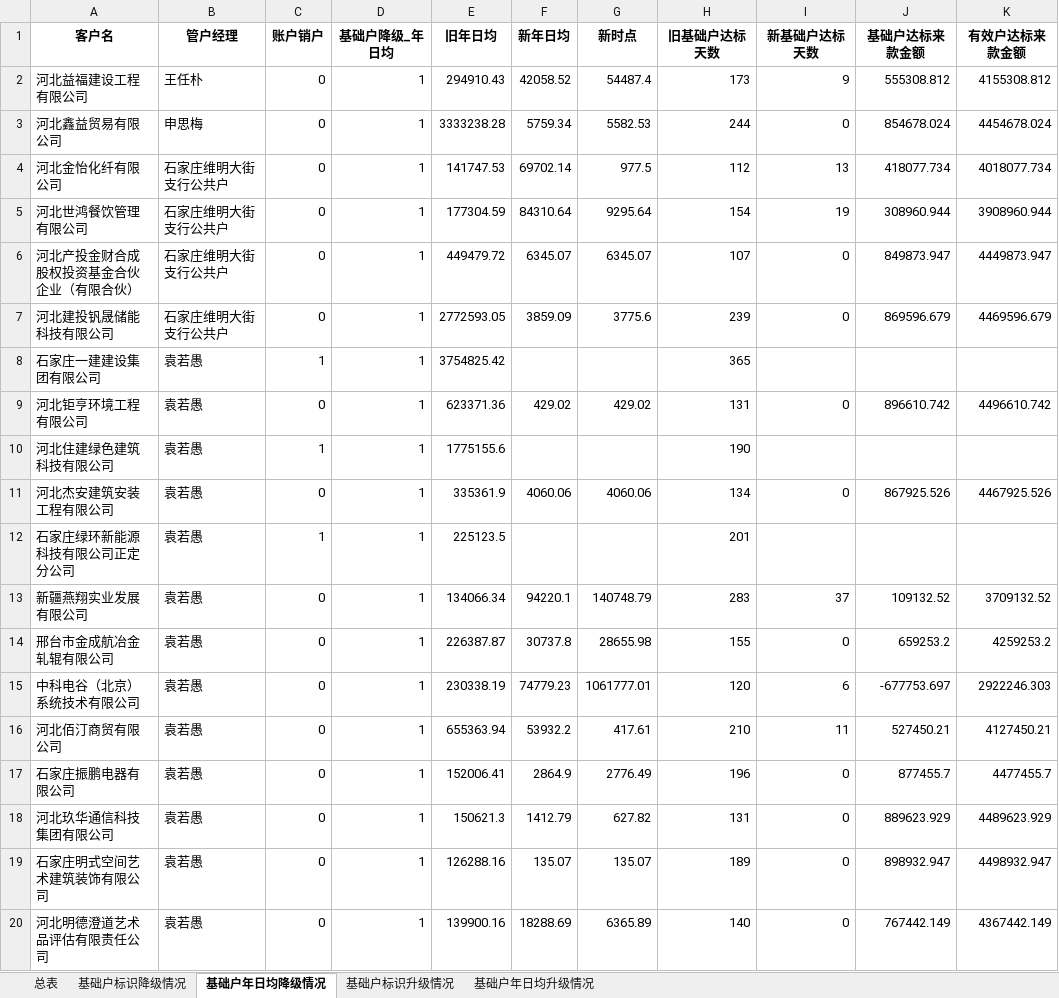
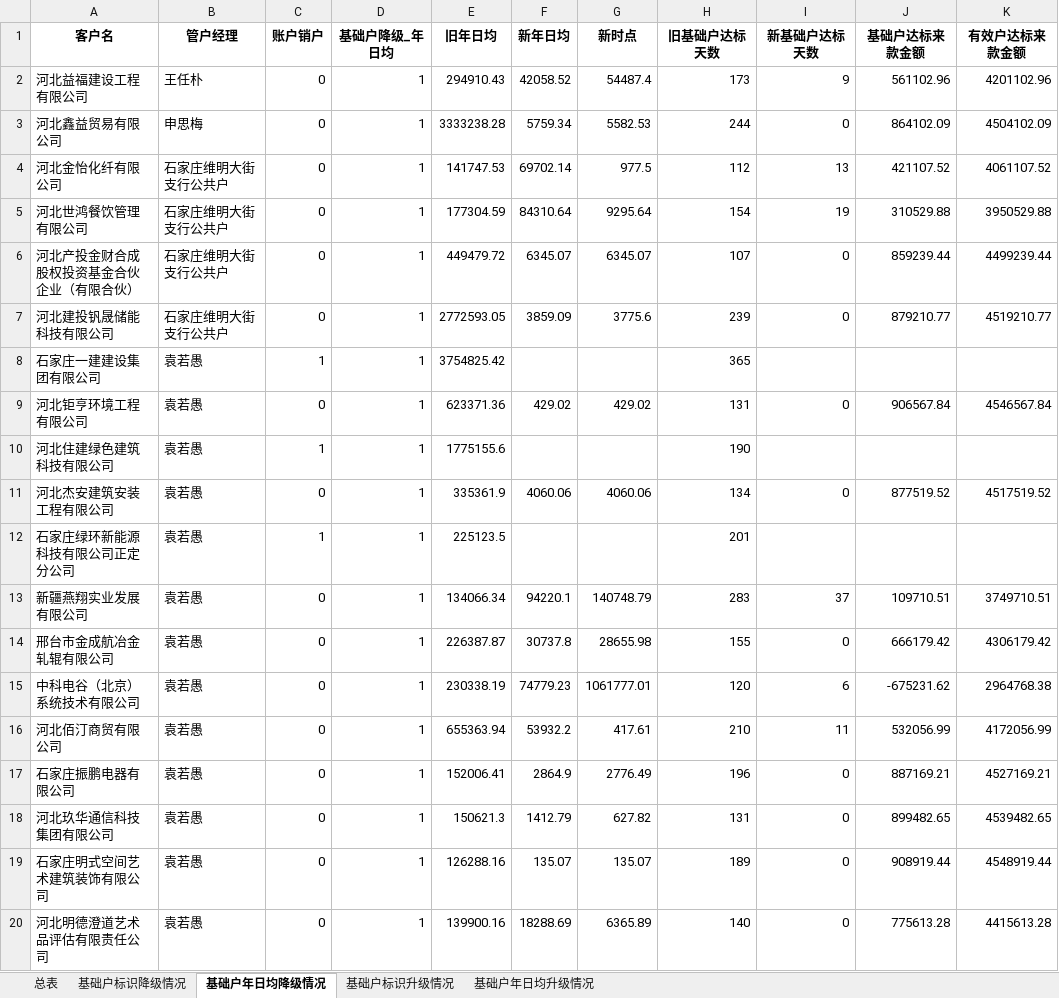
Before and after one commit to flashbird233/WmAnalysis, an Excel workbook: output/基础户升降级明细.xlsx, sheet 基础户年日均降级情况, drawn as a sheet; only a part is shown; values as stored, in another font and other column widths than the file's, no borders; the diff covers the shown part only; the diff names each change by its address in the sheet, - before the commit and + after, or states it on an @@ line.

```diff
--- a/output/基础户升降级明细.xlsx (sheet 基础户年日均降级情况)
+++ b/output/基础户升降级明细.xlsx (sheet 基础户年日均降级情况)
-J2 (基础户达标来款金额): 555308.812
+J2 (基础户达标来款金额): 561102.96
-K2 (有效户达标来款金额): 4155308.812
+K2 (有效户达标来款金额): 4201102.96
-J3 (基础户达标来款金额): 854678.024
+J3 (基础户达标来款金额): 864102.09
-K3 (有效户达标来款金额): 4454678.024
+K3 (有效户达标来款金额): 4504102.09
-J4 (基础户达标来款金额): 418077.734
+J4 (基础户达标来款金额): 421107.52
-K4 (有效户达标来款金额): 4018077.734
+K4 (有效户达标来款金额): 4061107.52
-J5 (基础户达标来款金额): 308960.944
+J5 (基础户达标来款金额): 310529.88
-K5 (有效户达标来款金额): 3908960.944
+K5 (有效户达标来款金额): 3950529.88
-J6 (基础户达标来款金额): 849873.947
+J6 (基础户达标来款金额): 859239.44
-K6 (有效户达标来款金额): 4449873.947
+K6 (有效户达标来款金额): 4499239.44
-J7 (基础户达标来款金额): 869596.679
+J7 (基础户达标来款金额): 879210.77
-K7 (有效户达标来款金额): 4469596.679
+K7 (有效户达标来款金额): 4519210.77
-J9 (基础户达标来款金额): 896610.742
+J9 (基础户达标来款金额): 906567.84
-K9 (有效户达标来款金额): 4496610.742
+K9 (有效户达标来款金额): 4546567.84
-J11 (基础户达标来款金额): 867925.526
+J11 (基础户达标来款金额): 877519.52
-K11 (有效户达标来款金额): 4467925.526
+K11 (有效户达标来款金额): 4517519.52
-J13 (基础户达标来款金额): 109132.52
+J13 (基础户达标来款金额): 109710.51
-K13 (有效户达标来款金额): 3709132.52
+K13 (有效户达标来款金额): 3749710.51
-J14 (基础户达标来款金额): 659253.2
+J14 (基础户达标来款金额): 666179.42
-K14 (有效户达标来款金额): 4259253.2
+K14 (有效户达标来款金额): 4306179.42
-J15 (基础户达标来款金额): -677753.697
+J15 (基础户达标来款金额): -675231.62
-K15 (有效户达标来款金额): 2922246.303
+K15 (有效户达标来款金额): 2964768.38
-J16 (基础户达标来款金额): 527450.21
+J16 (基础户达标来款金额): 532056.99
-K16 (有效户达标来款金额): 4127450.21
+K16 (有效户达标来款金额): 4172056.99
-J17 (基础户达标来款金额): 877455.7
+J17 (基础户达标来款金额): 887169.21
-K17 (有效户达标来款金额): 4477455.7
+K17 (有效户达标来款金额): 4527169.21
-J18 (基础户达标来款金额): 889623.929
+J18 (基础户达标来款金额): 899482.65
-K18 (有效户达标来款金额): 4489623.929
+K18 (有效户达标来款金额): 4539482.65
-J19 (基础户达标来款金额): 898932.947
+J19 (基础户达标来款金额): 908919.44
-K19 (有效户达标来款金额): 4498932.947
+K19 (有效户达标来款金额): 4548919.44
-J20 (基础户达标来款金额): 767442.149
+J20 (基础户达标来款金额): 775613.28
-K20 (有效户达标来款金额): 4367442.149
+K20 (有效户达标来款金额): 4415613.28
```
Also changed, not shown: 36 edited cells elsewhere in this sheet, sheet 总表, sheet 基础户年日均升级情况, output/基础户有效户数量以及增量情况.xlsx, output/总表.xlsx, 4 other files.
